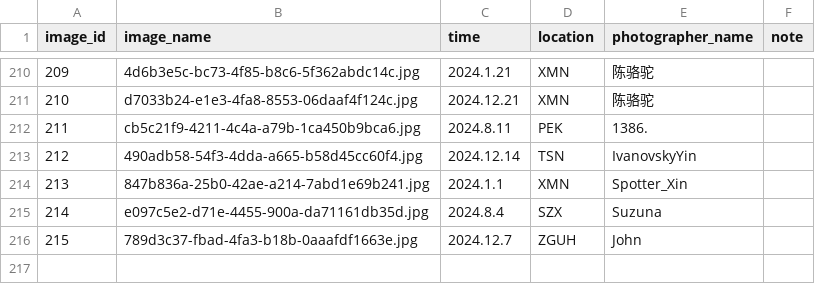
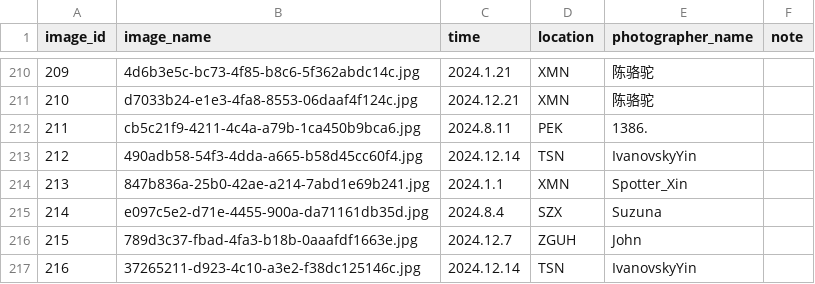
Before and after one commit to CuteNewWebDeveloper/CuteNew_gallery, a CSV file: docs/images/image_log.csv, drawn as a sheet; only a part is shown, gaps mark what is left out; the diff names each change by its address in the sheet, - before the commit and + after, or states it on an @@ line.

```diff
--- a/docs/images/image_log.csv
+++ b/docs/images/image_log.csv
+row 217: 216 | 37265211-d923-4c10-a3e2-f38dc125146c.jpg | 2024.12.14 | TSN | IvanovskyYin
```
Also changed, not shown: 12 other files.
